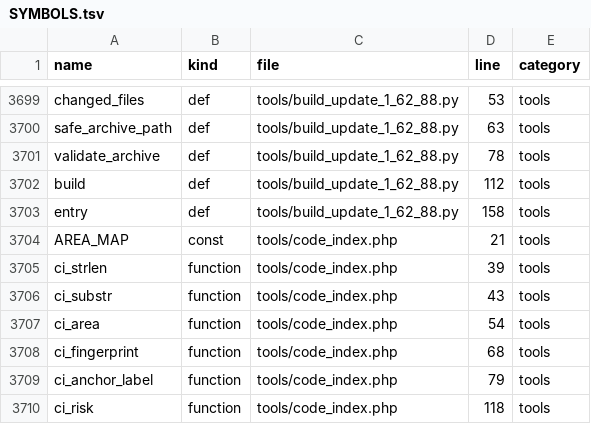
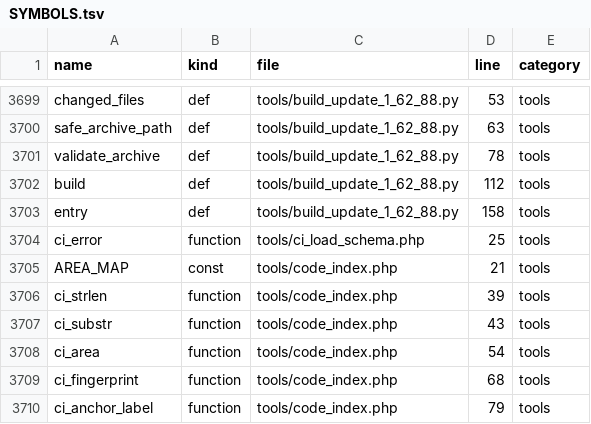
Before and after one commit to alirezarahimy-code/ticket, a TSV file: docs/system-map/SYMBOLS.tsv, drawn as a sheet; only a part is shown, gaps mark what is left out; the shorter side is filled out with more unchanged rows.

```diff
--- a/docs/system-map/SYMBOLS.tsv
+++ b/docs/system-map/SYMBOLS.tsv
@@ -3703,2 +3703,3 @@ build	def	tools/build_update_1_62_88.py	112	tools
 entry	def	tools/build_update_1_62_88.py	158	tools
+ci_error	function	tools/ci_load_schema.php	25	tools
 AREA_MAP	const	tools/code_index.php	21	tools
```
Also changed, not shown: docs/system-map/FILES.tsv, 3 other files.
